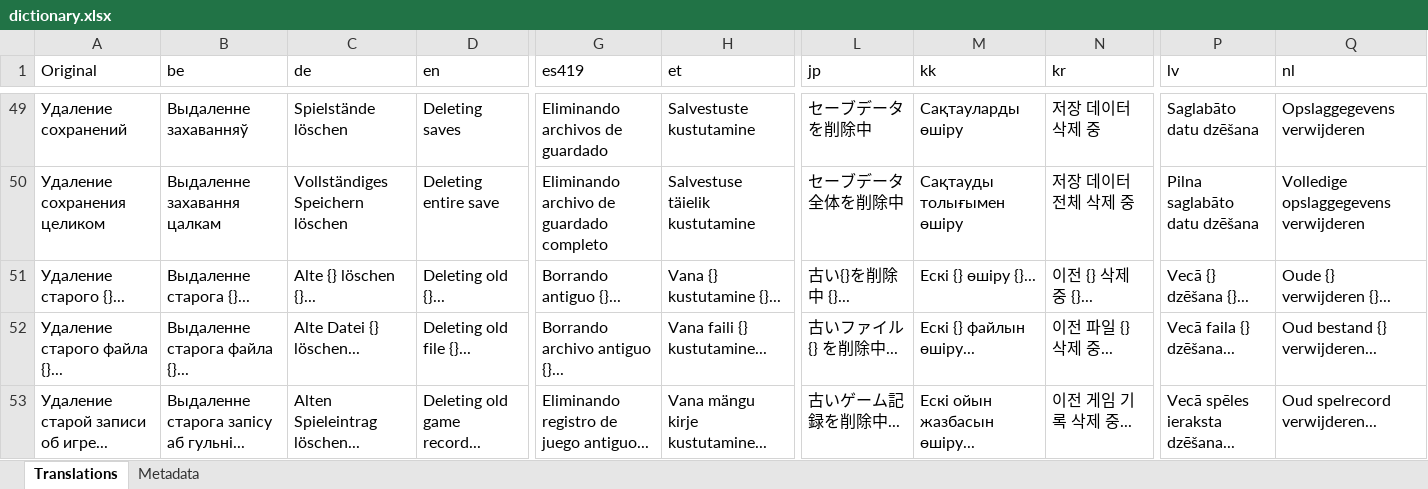
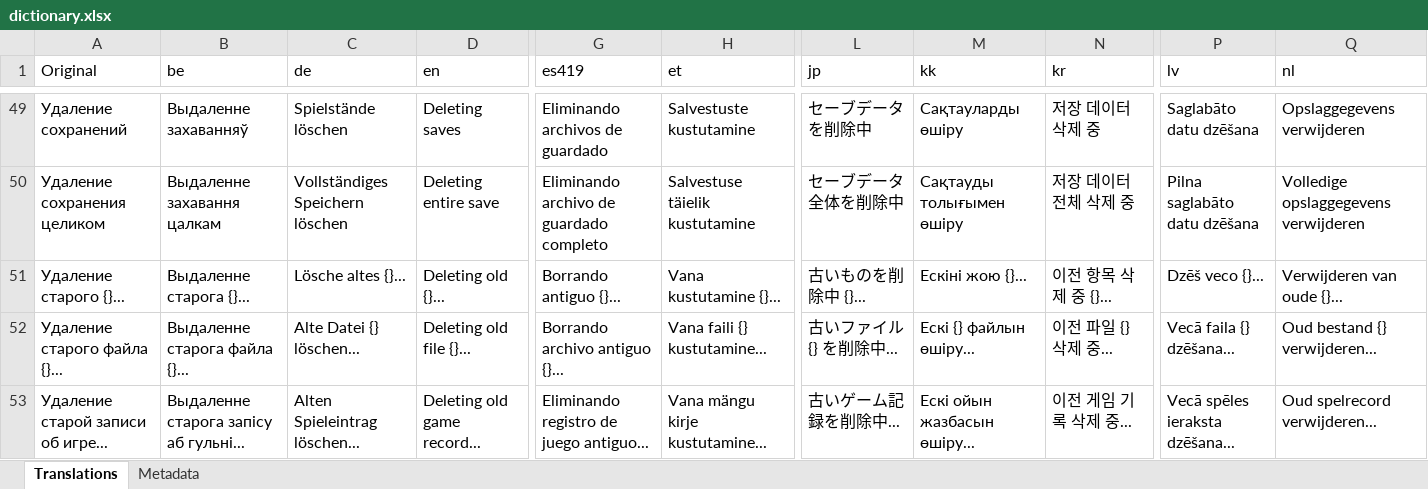
Before and after one commit to erickreyestorres/DBIPatcher, an Excel workbook: data/dictionary.xlsx, sheet Translations, drawn as a sheet; only a part is shown, gaps mark what is left out; values as stored, in another font and other column widths than the file's, no borders; the diff names each change by its address in the sheet, - before the commit and + after, or states it on an @@ line.

Commit message:
fix(translations): repair validation errors

```diff
--- a/data/dictionary.xlsx (sheet Translations)
+++ b/data/dictionary.xlsx (sheet Translations)
-C51 (de): Alte {} löschen {}...
+C51 (de): Lösche altes {}...
-H51 (et): Vana {} kustutamine {}...
+H51 (et): Vana kustutamine {}...
-L51 (jp): 古い{}を削除中 {}...
+L51 (jp): 古いものを削除中 {}...
-M51 (kk): Ескі {} өшіру {}...
+M51 (kk): Ескіні жою {}...
-N51 (kr): 이전 {} 삭제 중 {}...
+N51 (kr): 이전 항목 삭제 중 {}...
-P51 (lv): Vecā {} dzēšana {}...
+P51 (lv): Dzēš veco {}...
-Q51 (nl): Oude {} verwijderen {}...
+Q51 (nl): Verwijderen van oude {}...
```
Also changed, not shown: sheet Metadata, 3 other files.
